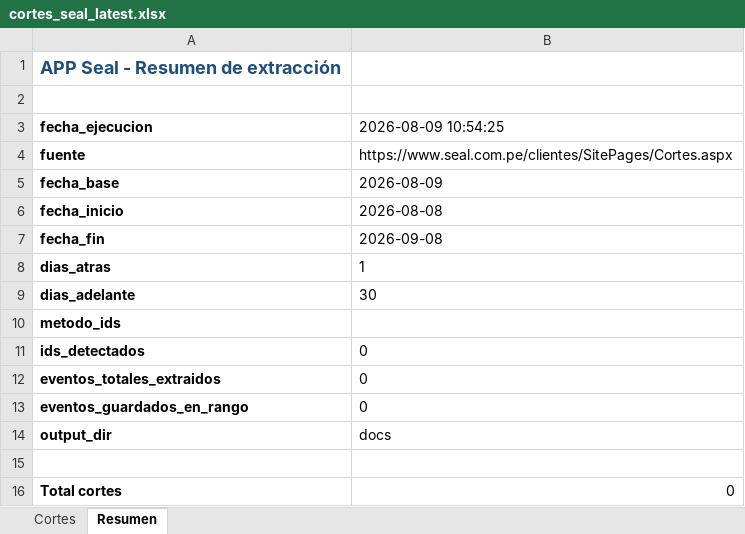
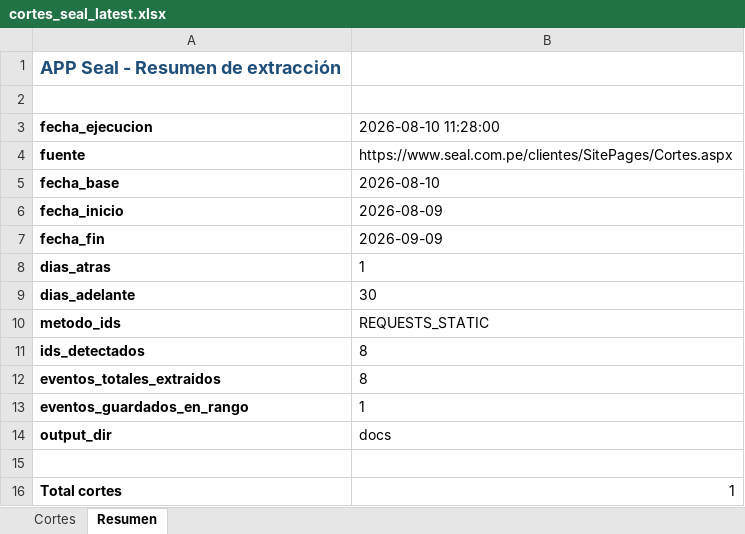
Before and after one commit to Majuel20/App-seal-data, an Excel workbook: docs/cortes_seal_latest.xlsx, sheet Resumen, drawn as a sheet; values as stored, in another font and other column widths than the file's, no borders; the diff names each change by its address in the sheet, - before the commit and + after, or states it on an @@ line.

```diff
--- a/docs/cortes_seal_latest.xlsx (sheet Resumen)
+++ b/docs/cortes_seal_latest.xlsx (sheet Resumen)
-B3: 2026-08-09 10:54:25
+B3: 2026-08-10 11:28:00
-B5 (2026-08-10 11:28:00): 2026-08-09
+B5 (2026-08-10 11:28:00): 2026-08-10
-B6 (2026-08-10 11:28:00): 2026-08-08
+B6 (2026-08-10 11:28:00): 2026-08-09
-B7 (2026-08-10 11:28:00): 2026-09-08
+B7 (2026-08-10 11:28:00): 2026-09-09
-B10 (2026-08-10 11:28:00): (empty)
+B10 (2026-08-10 11:28:00): REQUESTS_STATIC
-B11:B12 (2026-08-10 11:28:00): 0
+B11:B12 (2026-08-10 11:28:00): 8
-B13 (2026-08-10 11:28:00): 0
+B13 (2026-08-10 11:28:00): 1
-B16 (2026-08-10 11:28:00): 0
+B16 (2026-08-10 11:28:00): 1
```
Also changed, not shown: sheet Cortes, 3 other files.
